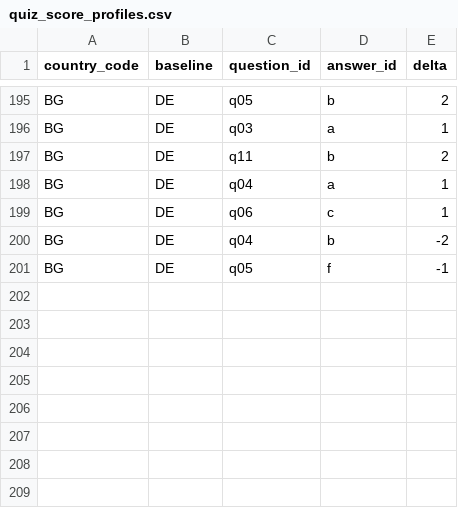
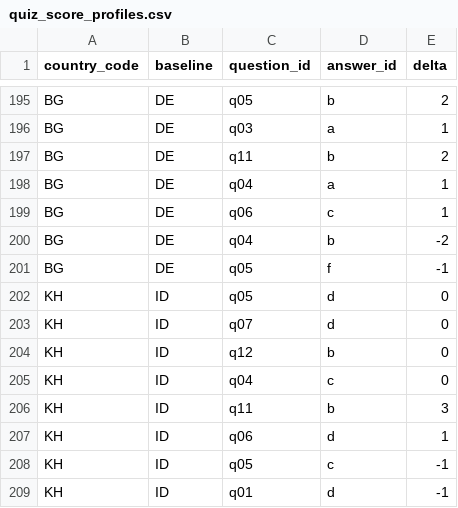
Before and after one commit to nicolas-trente-ans/le-monde-des-contrats-sociaux, a CSV file: public/assets/data/quiz_score_profiles.csv, drawn as a sheet; only a part is shown, gaps mark what is left out.

```diff
--- a/public/assets/data/quiz_score_profiles.csv
+++ b/public/assets/data/quiz_score_profiles.csv
@@ -201 +201,9 @@ BG,DE,q04,b,-2
 BG,DE,q05,f,-1
+KH,ID,q05,d,0
+KH,ID,q07,d,0
+KH,ID,q12,b,0
+KH,ID,q04,c,0
+KH,ID,q11,b,3
+KH,ID,q06,d,1
+KH,ID,q05,c,-1
+KH,ID,q01,d,-1
```
Also changed, not shown: public/assets/data/Localization.csv, public/assets/data/countries.csv, 2 other files.
